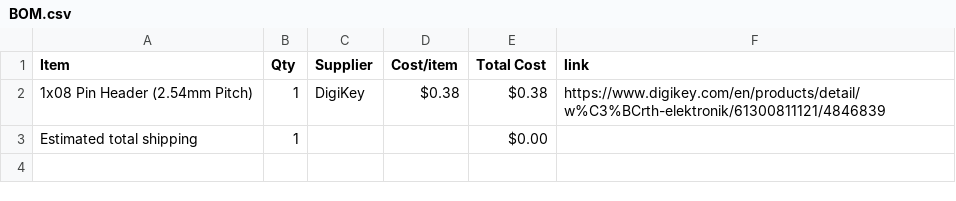
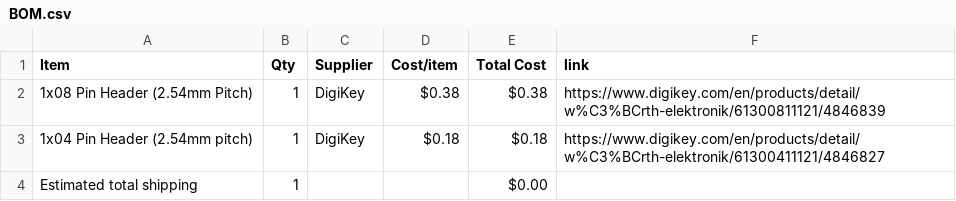
Before and after one commit to 1nf3rno-36/Starbie, a CSV file: BOM.csv, drawn as a sheet.

Commit message:
Sync Starbie from Half Life

```diff
--- a/BOM.csv
+++ b/BOM.csv
@@ -2,2 +2,3 @@ Item,Qty,Supplier,Cost/item,Total Cost,link
 1x08 Pin Header (2.54mm Pitch),1,DigiKey,$0.38,$0.38,https://www.digikey.com/en/products/detail/w%C3%BCrth-elektronik/61300811121/4846839
+1x04 Pin Header (2.54mm pitch),1,DigiKey,$0.18,$0.18,https://www.digikey.com/en/products/detail/w%C3%BCrth-elektronik/61300411121/4846827
 Estimated total shipping,1,,,$0.00,
```
